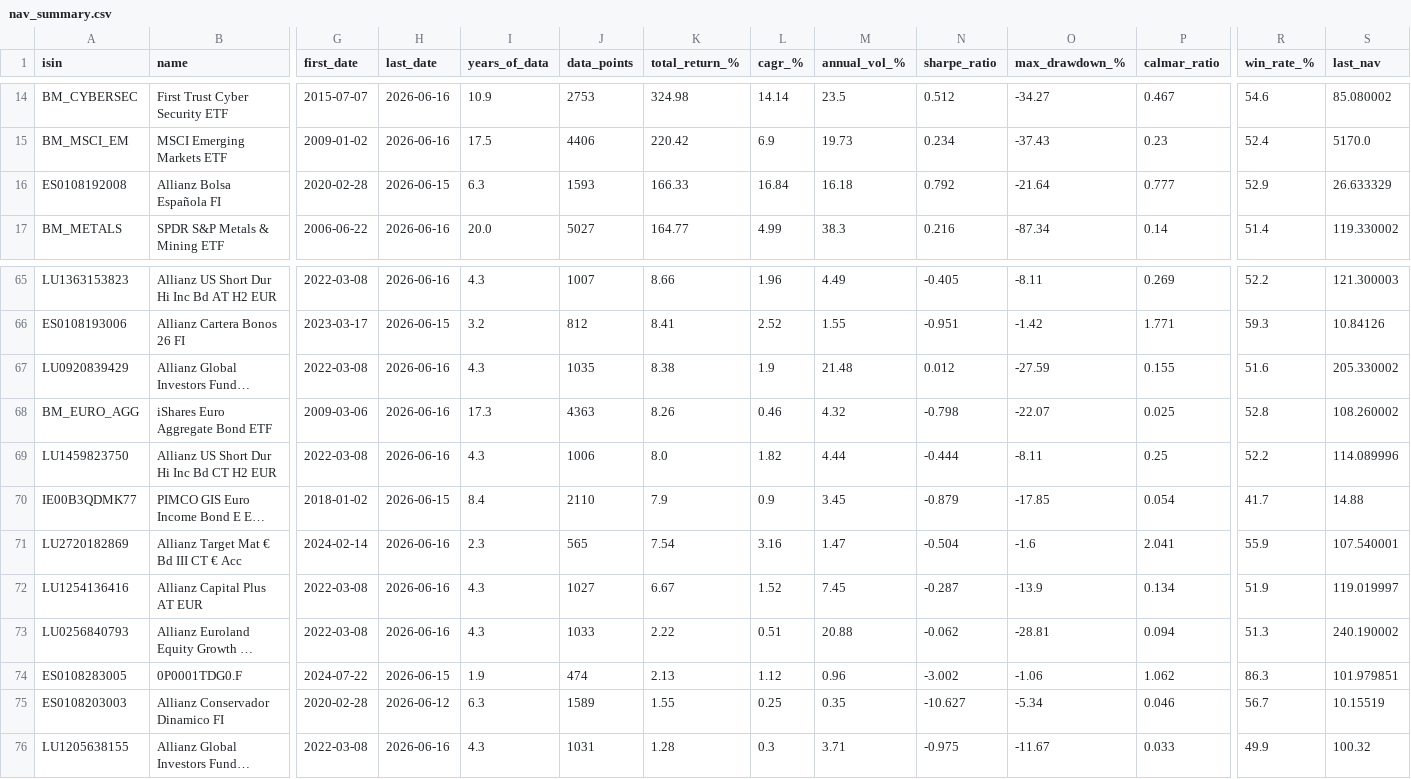
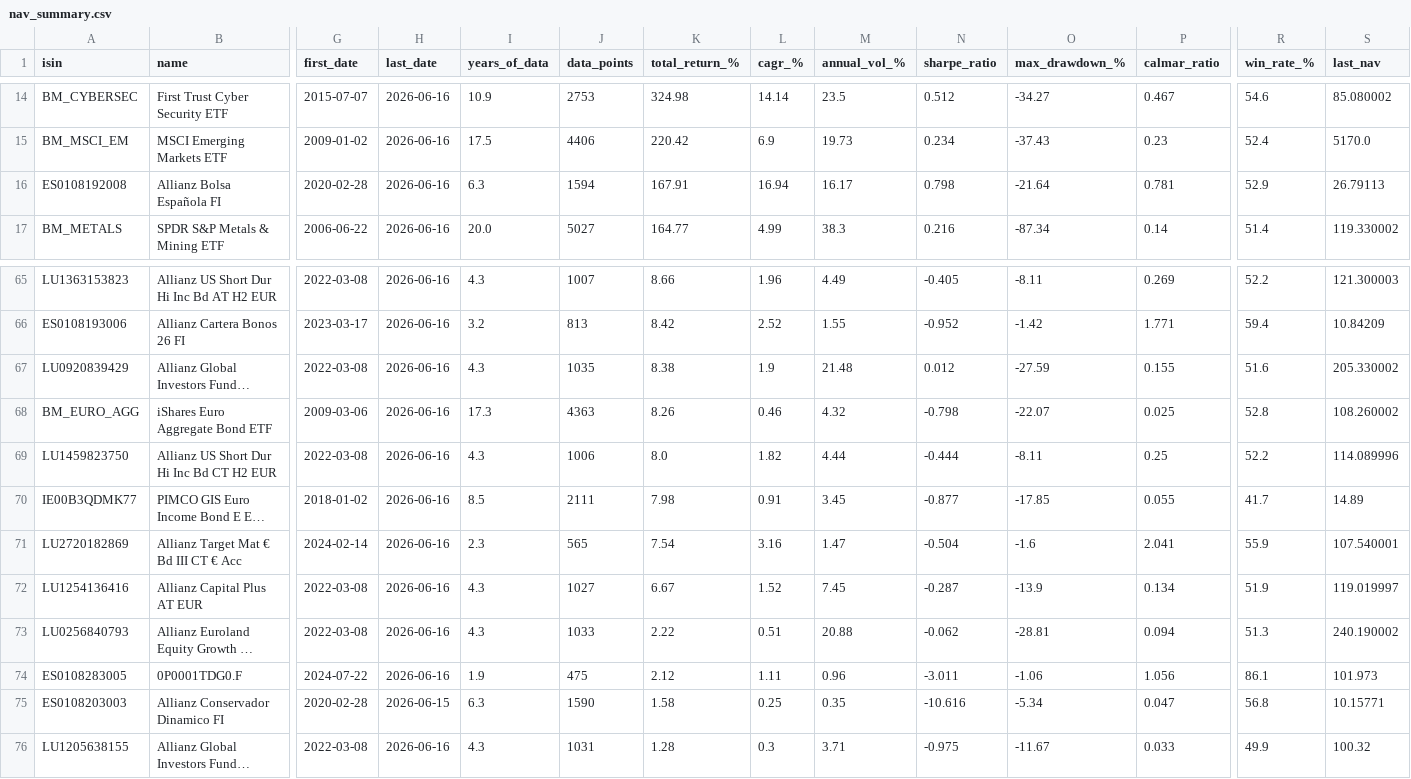
Before and after one commit to aleixtrull/allianz-fund-terminal, a CSV file: data/nav_summary.csv, drawn as a sheet; only a part is shown, gaps mark what is left out; long unchanged cells end in …; the diff covers the shown part only; the diff names each change by its address in the sheet, - before the commit and + after, or states it on an @@ line.

```diff
--- a/data/nav_summary.csv
+++ b/data/nav_summary.csv
-H16 (last_date): 2026-06-15
+H16 (last_date): 2026-06-16
-J16 (data_points): 1593
+J16 (data_points): 1594
-K16 (total_return_%): 166.33
+K16 (total_return_%): 167.91
-L16 (cagr_%): 16.84
+L16 (cagr_%): 16.94
-M16 (annual_vol_%): 16.18
+M16 (annual_vol_%): 16.17
-N16 (sharpe_ratio): 0.792
+N16 (sharpe_ratio): 0.798
-P16 (calmar_ratio): 0.777
+P16 (calmar_ratio): 0.781
-S16 (last_nav): 26.633329
+S16 (last_nav): 26.79113
-H66 (last_date): 2026-06-15
+H66 (last_date): 2026-06-16
-J66 (data_points): 812
+J66 (data_points): 813
-K66 (total_return_%): 8.41
+K66 (total_return_%): 8.42
-N66 (sharpe_ratio): -0.951
+N66 (sharpe_ratio): -0.952
-R66 (win_rate_%): 59.3
+R66 (win_rate_%): 59.4
-S66 (last_nav): 10.84126
+S66 (last_nav): 10.84209
-H70 (last_date): 2026-06-15
+H70 (last_date): 2026-06-16
-I70 (years_of_data): 8.4
+I70 (years_of_data): 8.5
-J70 (data_points): 2110
+J70 (data_points): 2111
-K70 (total_return_%): 7.9
+K70 (total_return_%): 7.98
-L70 (cagr_%): 0.9
+L70 (cagr_%): 0.91
-N70 (sharpe_ratio): -0.879
+N70 (sharpe_ratio): -0.877
-P70 (calmar_ratio): 0.054
+P70 (calmar_ratio): 0.055
-S70 (last_nav): 14.88
+S70 (last_nav): 14.89
-H74 (last_date): 2026-06-15
+H74 (last_date): 2026-06-16
-J74 (data_points): 474
+J74 (data_points): 475
-K74 (total_return_%): 2.13
+K74 (total_return_%): 2.12
-L74 (cagr_%): 1.12
+L74 (cagr_%): 1.11
-N74 (sharpe_ratio): -3.002
+N74 (sharpe_ratio): -3.011
-P74 (calmar_ratio): 1.062
+P74 (calmar_ratio): 1.056
-R74 (win_rate_%): 86.3
+R74 (win_rate_%): 86.1
-S74 (last_nav): 101.979851
+S74 (last_nav): 101.973
-H75 (last_date): 2026-06-12
+H75 (last_date): 2026-06-15
-J75 (data_points): 1589
+J75 (data_points): 1590
-K75 (total_return_%): 1.55
+K75 (total_return_%): 1.58
-N75 (sharpe_ratio): -10.627
+N75 (sharpe_ratio): -10.616
-P75 (calmar_ratio): 0.046
+P75 (calmar_ratio): 0.047
-R75 (win_rate_%): 56.7
+R75 (win_rate_%): 56.8
-S75 (last_nav): 10.15519
+S75 (last_nav): 10.15771
```
Also changed, not shown: 1 added row, 1 removed row and 53 edited cells elsewhere in this file, 1 other file.
